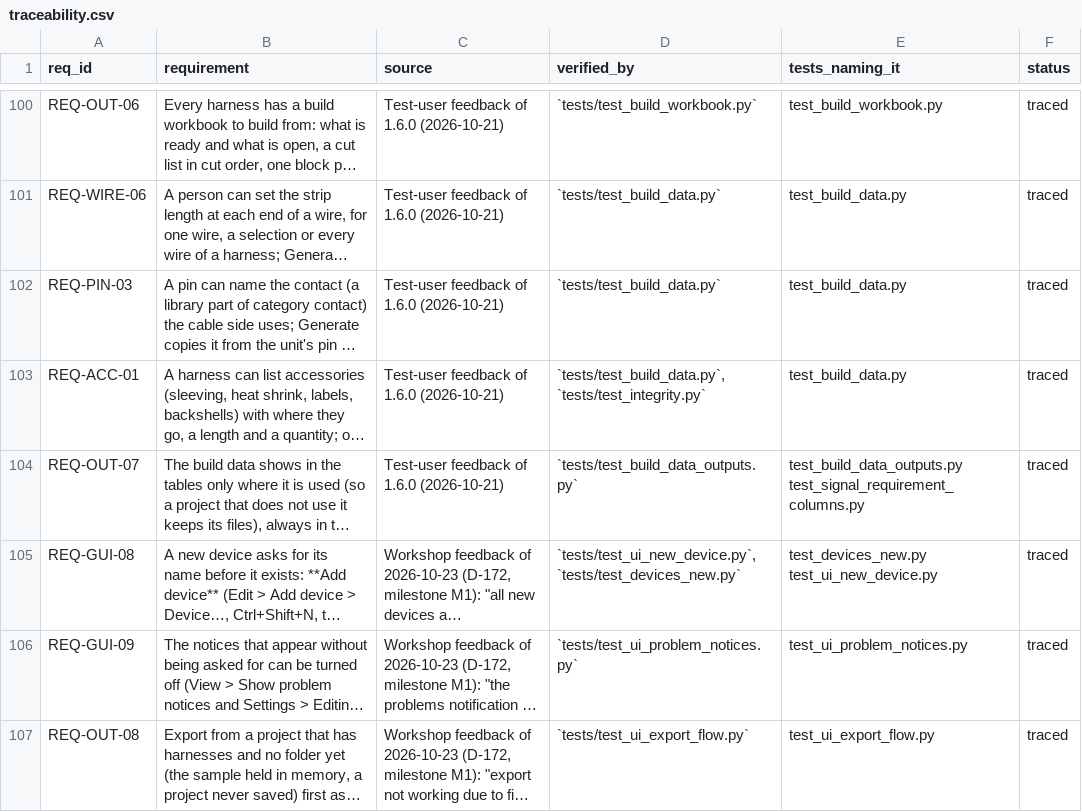
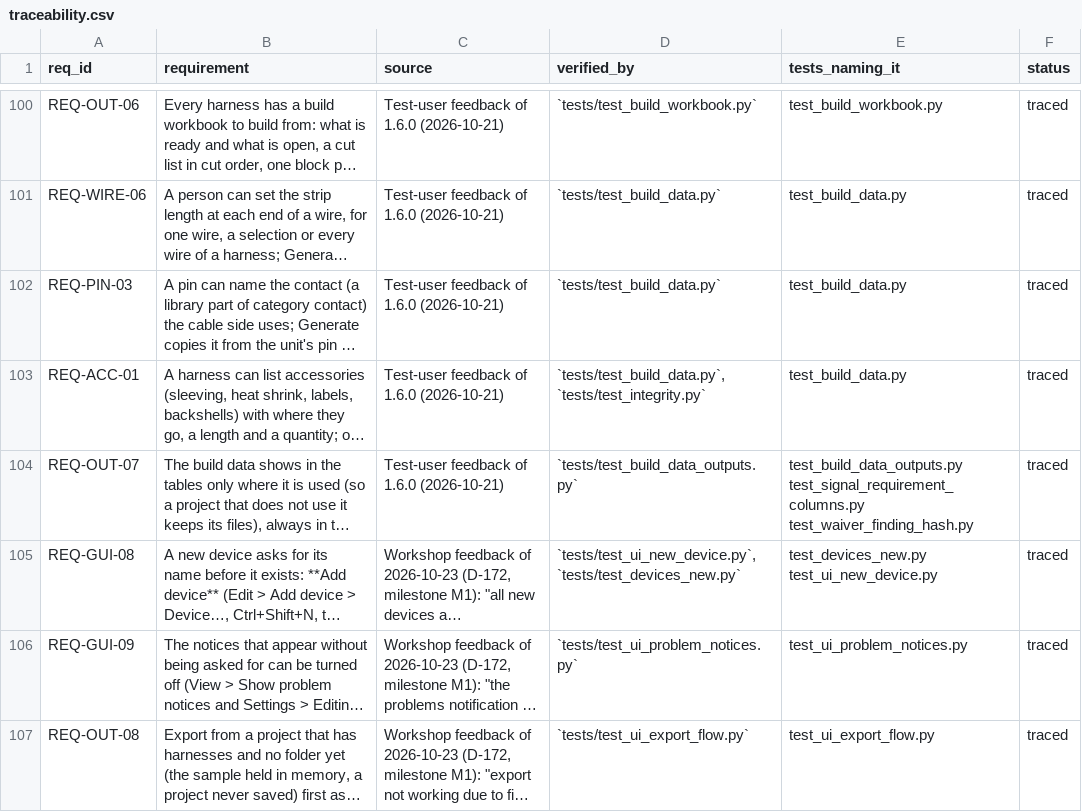
Before and after one commit to 0h3xn4/WireViz-HarnessDesignStudio, a CSV file: HarnessDesignStudio/compliance/traceability.csv, drawn as a sheet; only a part is shown, gaps mark what is left out; long unchanged cells end in …; the diff names each change by its address in the sheet, - before the commit and + after, or states it on an @@ line.

```diff
--- a/HarnessDesignStudio/compliance/traceability.csv
+++ b/HarnessDesignStudio/compliance/traceability.csv
-E104 (tests_naming_it): test_build_data_outputs.py test_signal_requirement_columns.py
+E104 (tests_naming_it): test_build_data_outputs.py test_signal_requirement_columns.py test_waiver_finding_hash.py
```
Also changed, not shown: 9 other files.
